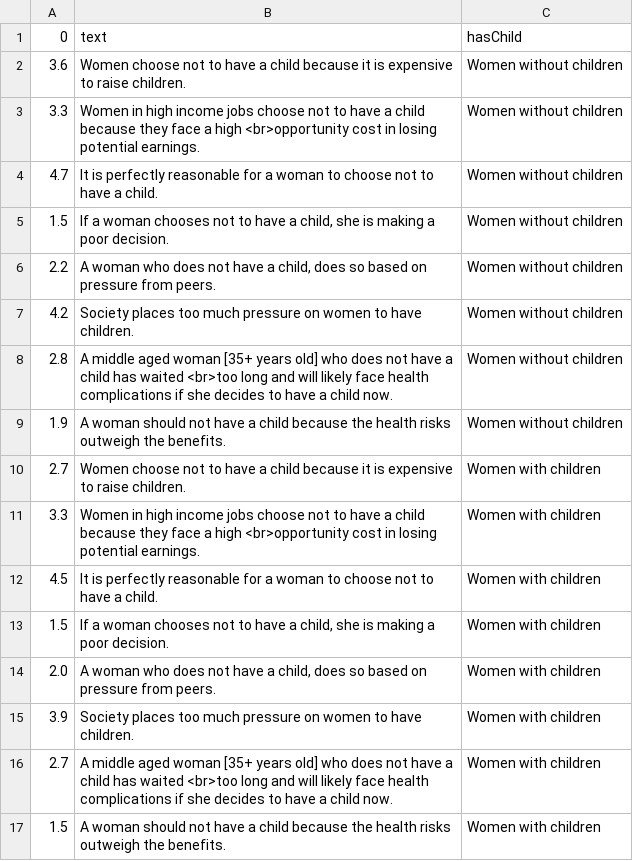
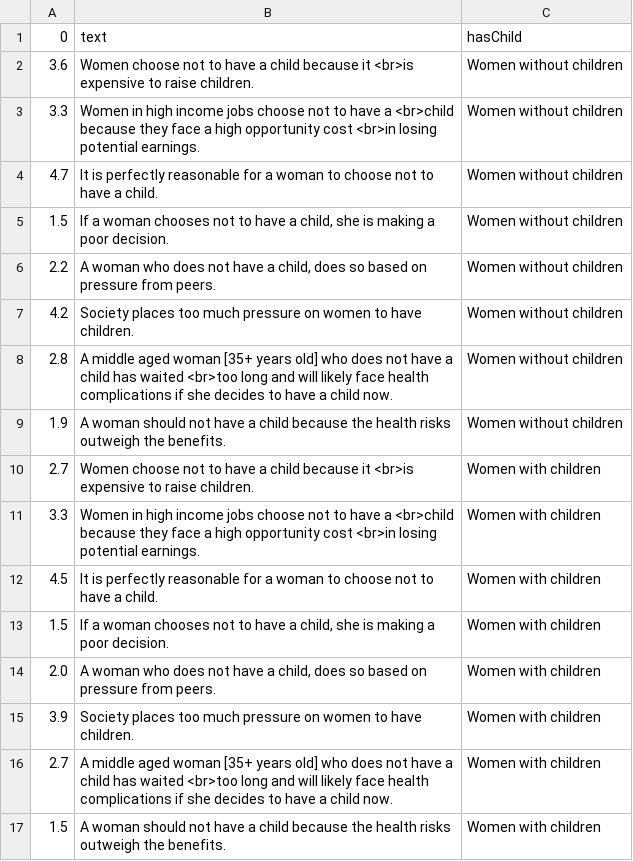
Before and after one commit to JDCarona/birthrate-decline, a CSV file: data_clean/stacked_df_v2.csv, drawn as a sheet.

```diff
--- a/data_clean/stacked_df_v2.csv
+++ b/data_clean/stacked_df_v2.csv
@@ -1,4 +1,4 @@
 0,text,hasChild
-3.6,Women choose not to have a child because it is expensive to raise children.,Women without children
-3.3,Women in high income jobs choose not to have a child because they face a high <br>opportunity cost in losing potential earnings.,Women without children
+3.6,Women choose not to have a child because it <br>is expensive to raise children.,Women without children
+3.3,Women in high income jobs choose not to have a <br>child because they face a high opportunity cost <br>in losing potential earnings.,Women without children
 4.7,It is perfectly reasonable for a woman to choose not to have a child.,Women without children
@@ -9,4 +9,4 @@
 1.9,A woman should not have a child because the health risks outweigh the benefits.,Women without children
-2.7,Women choose not to have a child because it is expensive to raise children.,Women with children
-3.3,Women in high income jobs choose not to have a child because they face a high <br>opportunity cost in losing potential earnings.,Women with children
+2.7,Women choose not to have a child because it <br>is expensive to raise children.,Women with children
+3.3,Women in high income jobs choose not to have a <br>child because they face a high opportunity cost <br>in losing potential earnings.,Women with children
 4.5,It is perfectly reasonable for a woman to choose not to have a child.,Women with children
```
Also changed, not shown: 1 other file.
